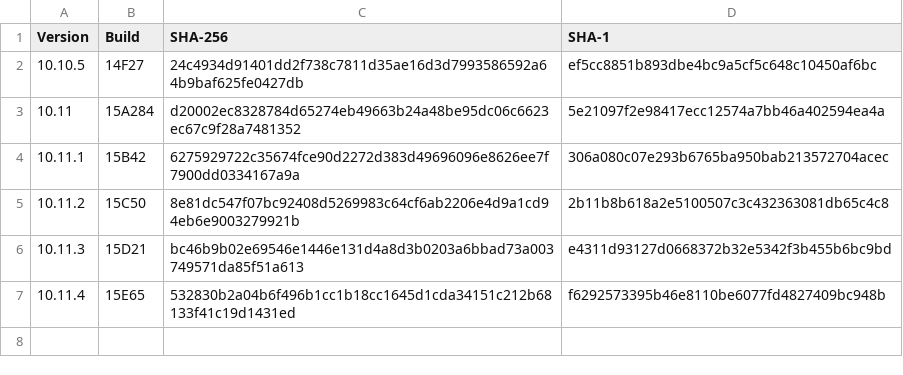
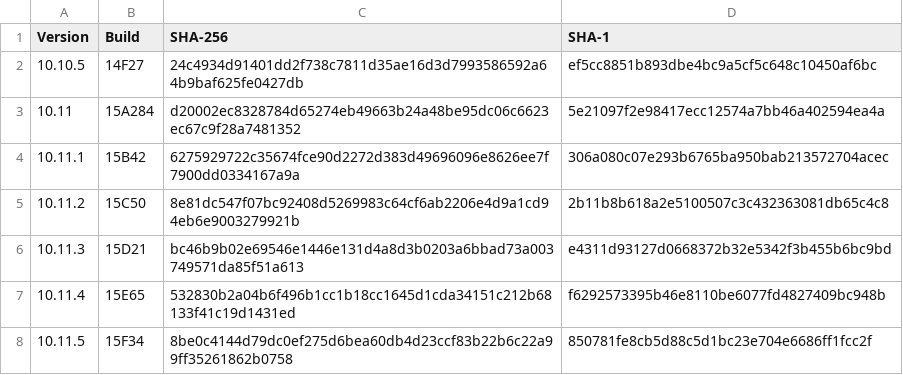
Before and after one commit to drduh/macOS-Security-and-Privacy-Guide, a CSV file: InstallESD_Hashes.csv, drawn as a sheet; the diff names each change by its address in the sheet, - before the commit and + after, or states it on an @@ line.

Commit message:
Add 10.11.5 / 15F34 sums

```diff
--- a/InstallESD_Hashes.csv
+++ b/InstallESD_Hashes.csv
+row 8: 10.11.5 | 15F34 | 8be0c4144d79dc0ef275d6bea60db4d23ccf83b22b6c22a99ff35261862b0758 | 850781fe8cb5d88c5d1bc23e704e6686ff1fcc2f
```
